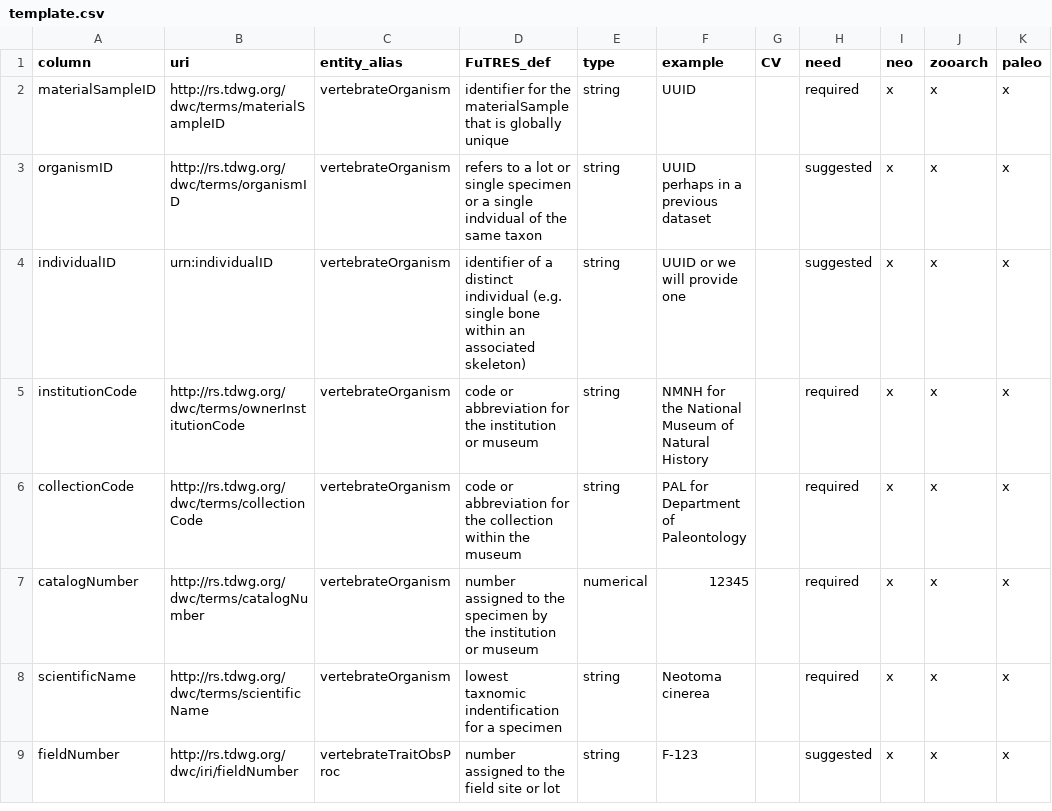
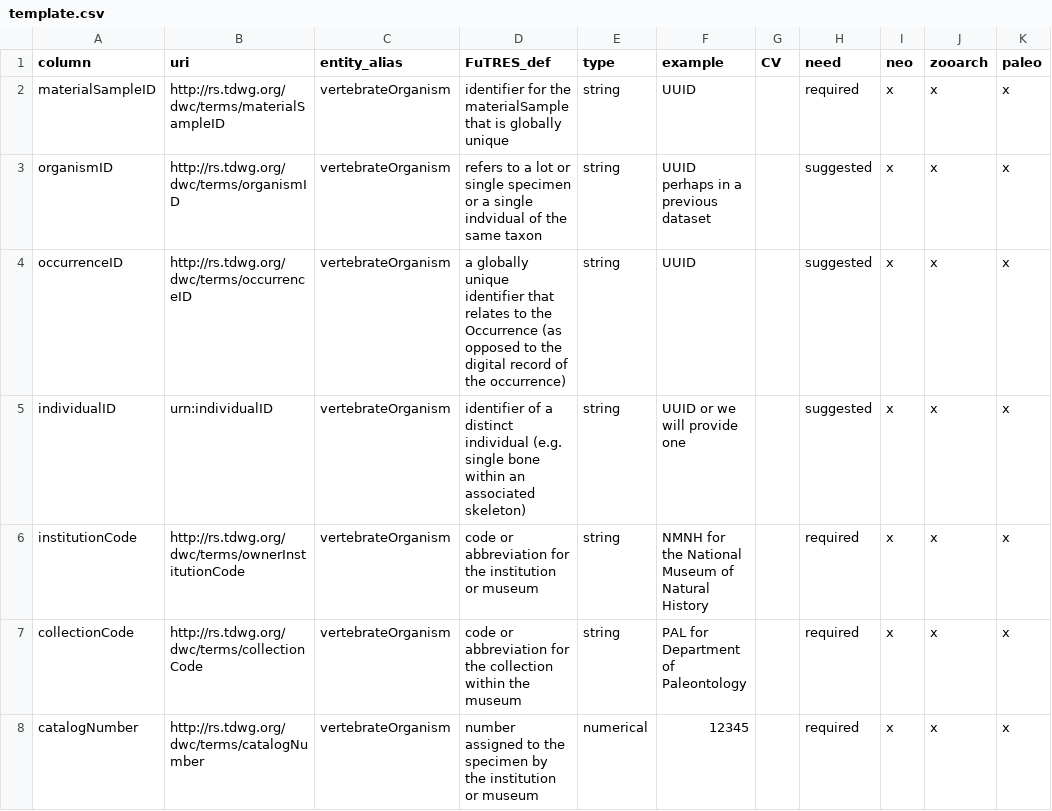
Before and after one commit to futres/template, a CSV file: template.csv, drawn as a sheet; only a part is shown; the shorter side is filled out with more unchanged rows; the diff covers the shown part only; the diff names each change by its address in the sheet, - before the commit and + after, or states it on an @@ line.

Commit message:
Update template.csv

```diff
--- a/template.csv
+++ b/template.csv
+row 4: occurrenceID | http://rs.tdwg.org/dwc/terms/occurrenceID | vertebrateOrganism | a globally unique identifier that relates to the Occurrence (as opposed to the digital record of the occurrence) | string | UUID |  | suggested | x | x | x
```
Also changed, not shown: 5 added rows and 2 edited cells elsewhere in this file.
